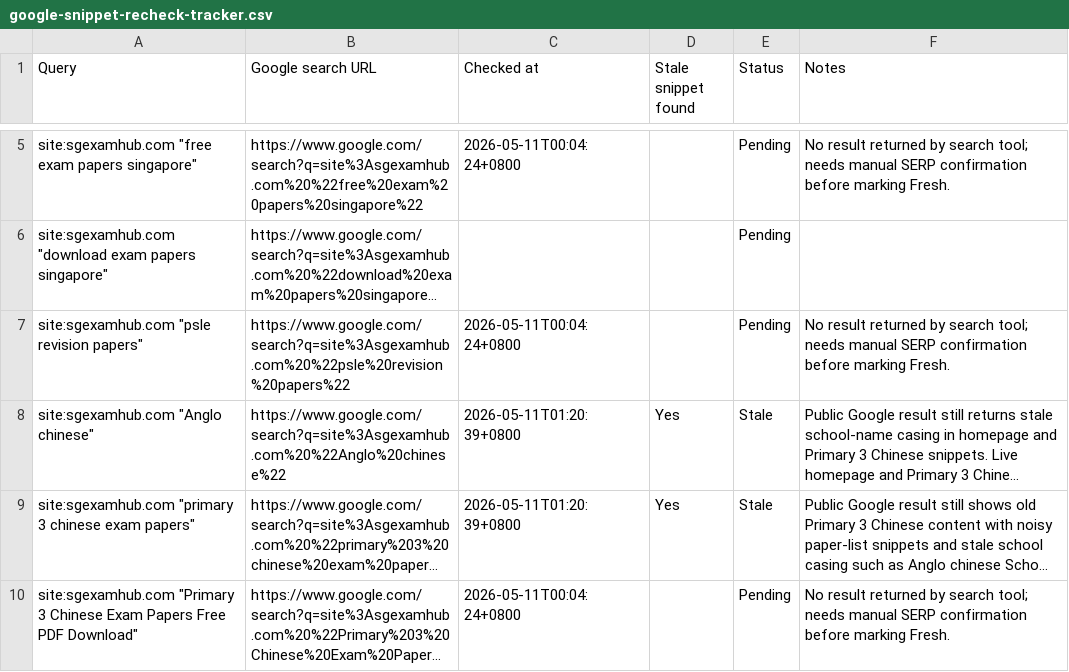
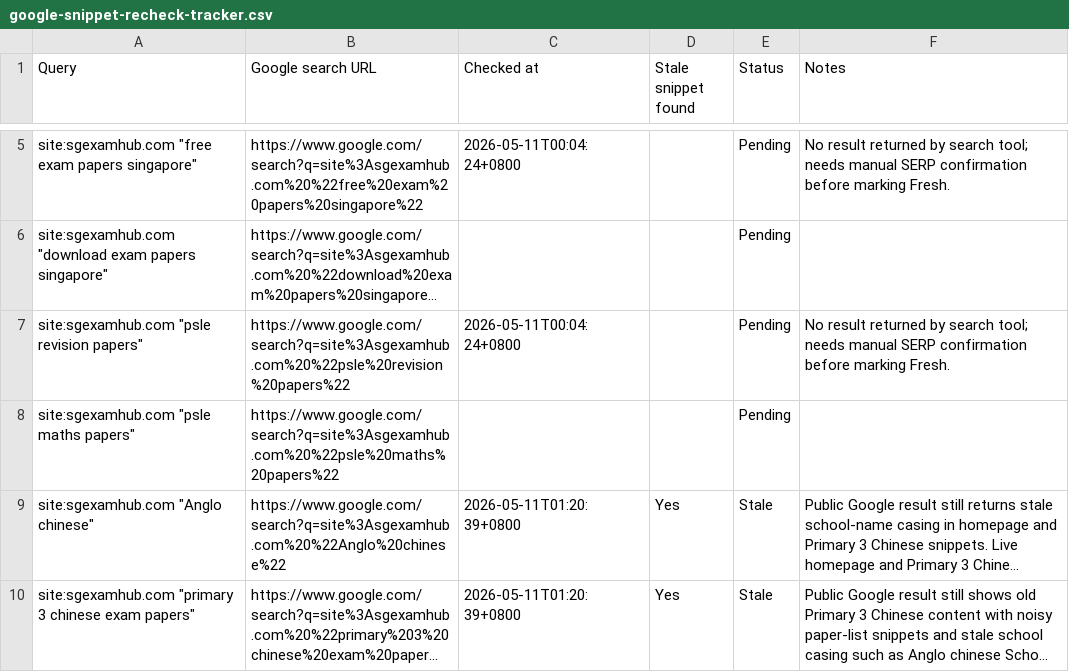
Before and after one commit to claudius-inc/psle-papers, a CSV file: reports/seo/google-snippet-recheck-tracker.csv, drawn as a sheet; only a part is shown, gaps mark what is left out; the shorter side is filled out with more unchanged rows; long unchanged cells end in …; the diff names each change by its address in the sheet, - before the commit and + after, or states it on an @@ line.

```diff
--- a/reports/seo/google-snippet-recheck-tracker.csv
+++ b/reports/seo/google-snippet-recheck-tracker.csv
+row 8: site:sgexamhub.com "psle maths papers" | https://www.google.com/search?q=site%3Asgexamhub.com%20%22psle%20maths%20papers%22 |  |  | Pending
```
Also changed, not shown: reports/seo/keyword-landing-page-audit.csv, 10 other files.
